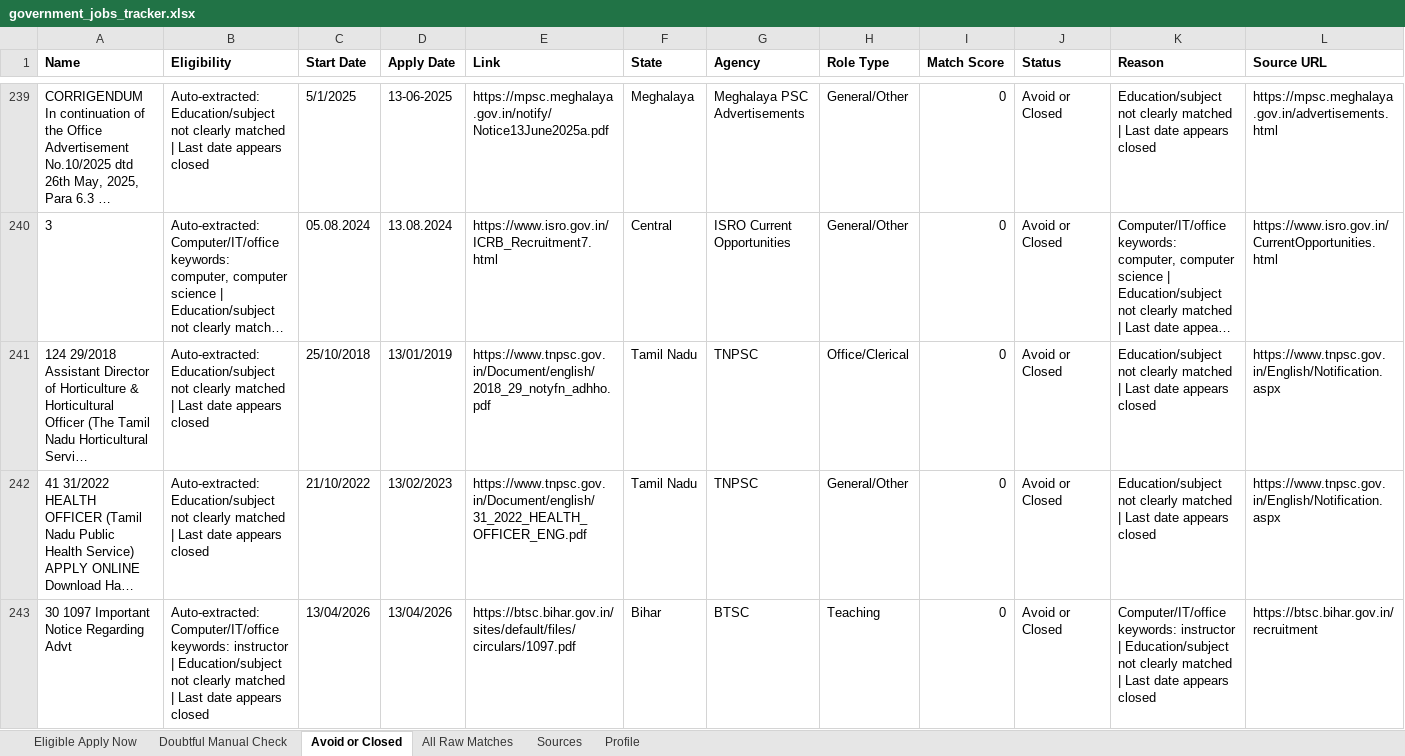
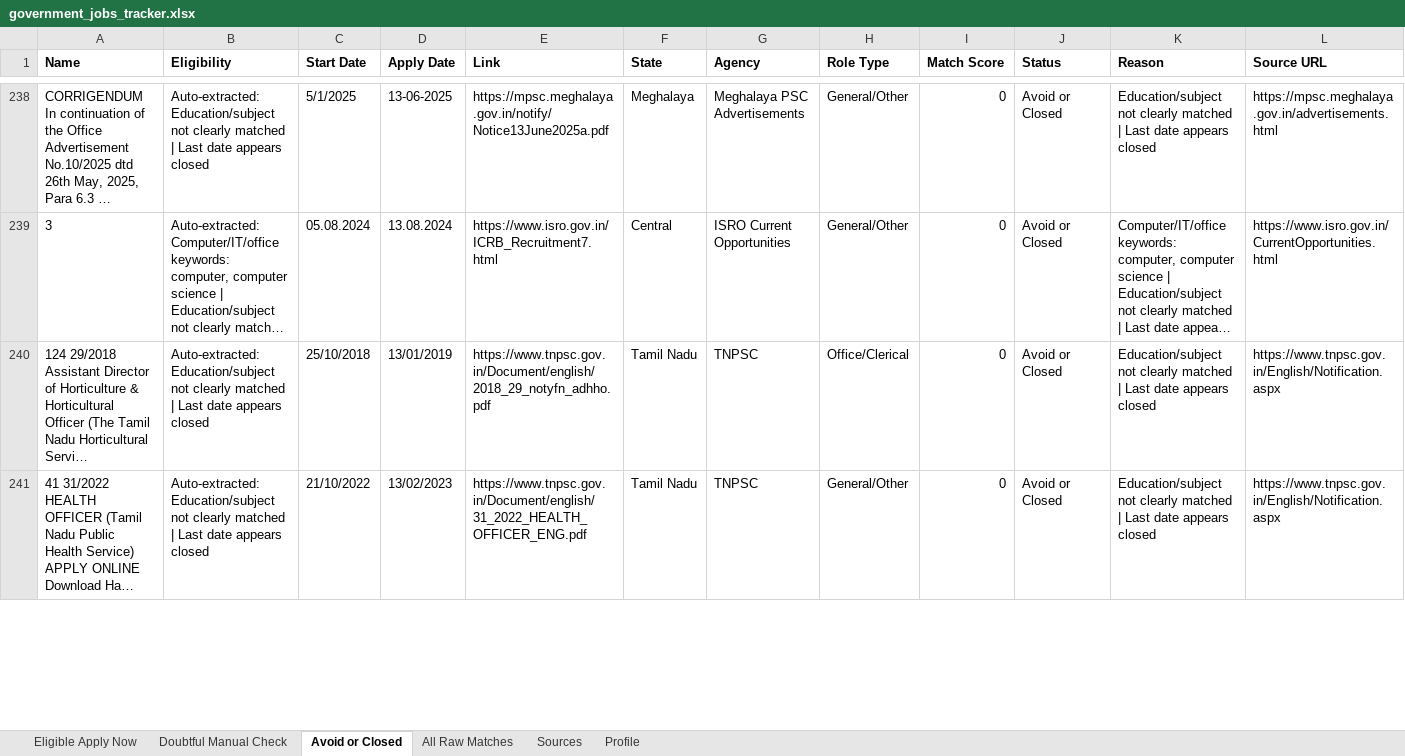
Before and after one commit to cshemant/LearnWithHemant, an Excel workbook: jobs/government_jobs_tracker.xlsx, sheet Avoid or Closed, drawn as a sheet; only a part is shown, gaps mark what is left out; long unchanged cells end in …; values as stored, in another font and other column widths than the file's, no borders; removed rows and columns are numbered as before the commit, all else as after; rows hold the shown columns only; the diff covers the shown part only; the diff names each change by its address in the sheet, - before the commit and + after, or states it on an @@ line.

```diff
--- a/jobs/government_jobs_tracker.xlsx (sheet Avoid or Closed)
+++ b/jobs/government_jobs_tracker.xlsx (sheet Avoid or Closed)
-row 243: 30 1097 Important Notice Regarding Advt | Auto-extracted: Computer/IT/office keywords: instructor | Education/subject not clearly matched | Last date appears closed | 13/04/2026 | 13/04/2026 | https://btsc.bihar.gov.in/sites/default/files/circulars/1097.pdf | Bihar | BTSC | Teaching | 0 | Avoid or Closed | Computer/IT/office keywords: instructor | Education/subject not clearly matched | Last date appears closed | https://btsc.bihar.gov.in/recruitment
```
Also changed, not shown: 46 added rows, 1 removed row, 1 moved row and 52 edited cells elsewhere in this sheet, sheet All Raw Matches, sheet Doubtful Manual Check, 41 other files.
